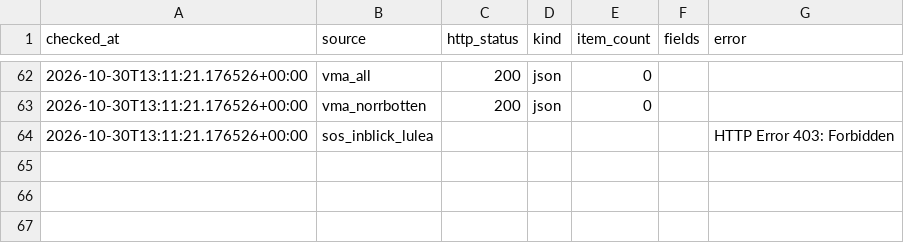
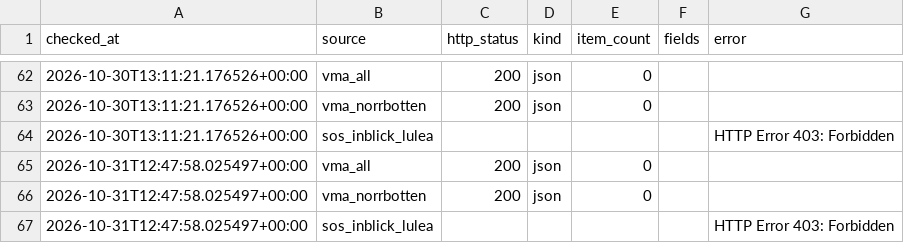
Before and after one commit to Lulea-statistik/Lulea-polishandelser, a CSV file: data/emergency_sources_history.csv, drawn as a sheet; only a part is shown, gaps mark what is left out.

```diff
--- a/data/emergency_sources_history.csv
+++ b/data/emergency_sources_history.csv
@@ -64 +64,4 @@ checked_at,source,http_status,kind,item_count,fields,error
 2026-10-30T13:11:21.176526+00:00,sos_inblick_lulea,,,,,HTTP Error 403: Forbidden
+2026-10-31T12:47:58.025497+00:00,vma_all,200,json,0,,
+2026-10-31T12:47:58.025497+00:00,vma_norrbotten,200,json,0,,
+2026-10-31T12:47:58.025497+00:00,sos_inblick_lulea,,,,,HTTP Error 403: Forbidden
```
